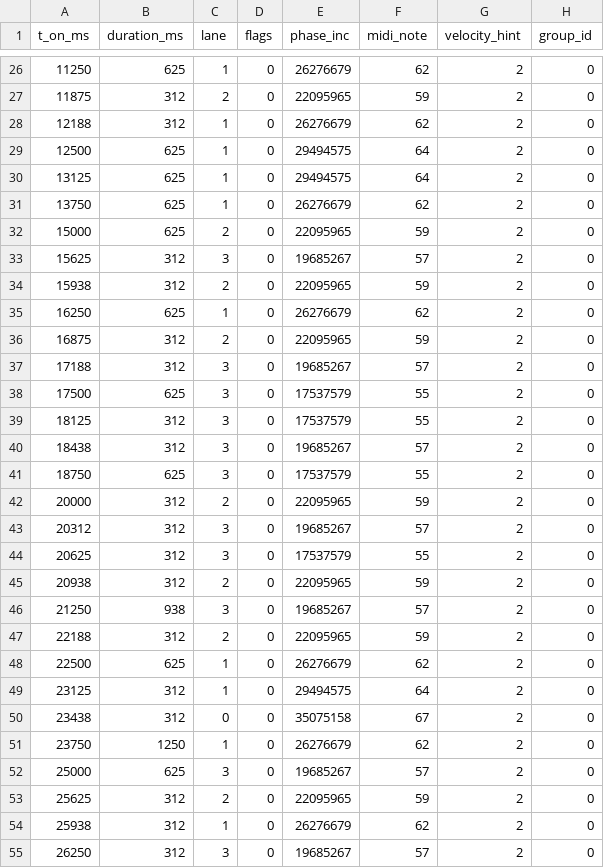
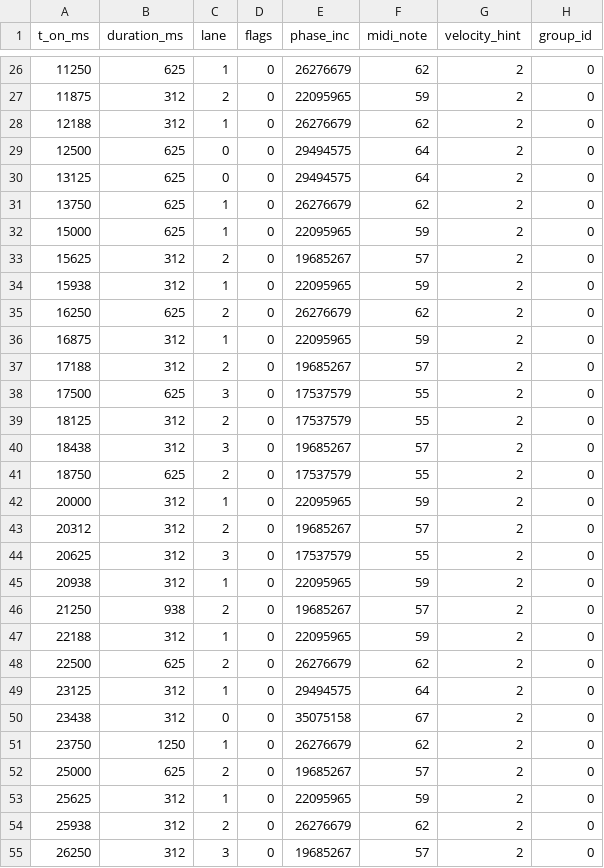
Before and after one commit to Keyi-1/xinxian-fpga-guitar, a CSV file: scores/jasmine.csv, drawn as a sheet; only a part is shown, gaps mark what is left out; the diff covers the shown part only.

```diff
--- a/scores/jasmine.csv
+++ b/scores/jasmine.csv
@@ -28,22 +28,22 @@ t_on_ms,duration_ms,lane,flags,phase_inc,midi_note,velocity_hint,group_id
 12188,312,1,0,26276679,62,2,0
-12500,625,1,0,29494575,64,2,0
-13125,625,1,0,29494575,64,2,0
+12500,625,0,0,29494575,64,2,0
+13125,625,0,0,29494575,64,2,0
 13750,625,1,0,26276679,62,2,0
-15000,625,2,0,22095965,59,2,0
-15625,312,3,0,19685267,57,2,0
-15938,312,2,0,22095965,59,2,0
-16250,625,1,0,26276679,62,2,0
-16875,312,2,0,22095965,59,2,0
-17188,312,3,0,19685267,57,2,0
+15000,625,1,0,22095965,59,2,0
+15625,312,2,0,19685267,57,2,0
+15938,312,1,0,22095965,59,2,0
+16250,625,2,0,26276679,62,2,0
+16875,312,1,0,22095965,59,2,0
+17188,312,2,0,19685267,57,2,0
 17500,625,3,0,17537579,55,2,0
-18125,312,3,0,17537579,55,2,0
+18125,312,2,0,17537579,55,2,0
 18438,312,3,0,19685267,57,2,0
-18750,625,3,0,17537579,55,2,0
-20000,312,2,0,22095965,59,2,0
-20312,312,3,0,19685267,57,2,0
+18750,625,2,0,17537579,55,2,0
+20000,312,1,0,22095965,59,2,0
+20312,312,2,0,19685267,57,2,0
 20625,312,3,0,17537579,55,2,0
-20938,312,2,0,22095965,59,2,0
-21250,938,3,0,19685267,57,2,0
-22188,312,2,0,22095965,59,2,0
-22500,625,1,0,26276679,62,2,0
+20938,312,1,0,22095965,59,2,0
+21250,938,2,0,19685267,57,2,0
+22188,312,1,0,22095965,59,2,0
+22500,625,2,0,26276679,62,2,0
 23125,312,1,0,29494575,64,2,0
@@ -51,5 +51,5 @@ t_on_ms,duration_ms,lane,flags,phase_inc,midi_note,velocity_hint,group_id
 23750,1250,1,0,26276679,62,2,0
-25000,625,3,0,19685267,57,2,0
-25625,312,2,0,22095965,59,2,0
-25938,312,1,0,26276679,62,2,0
+25000,625,2,0,19685267,57,2,0
+25625,312,1,0,22095965,59,2,0
+25938,312,2,0,26276679,62,2,0
 26250,312,3,0,19685267,57,2,0
```
Also changed, not shown: 18 edited cells elsewhere in this file, 30 other files.
